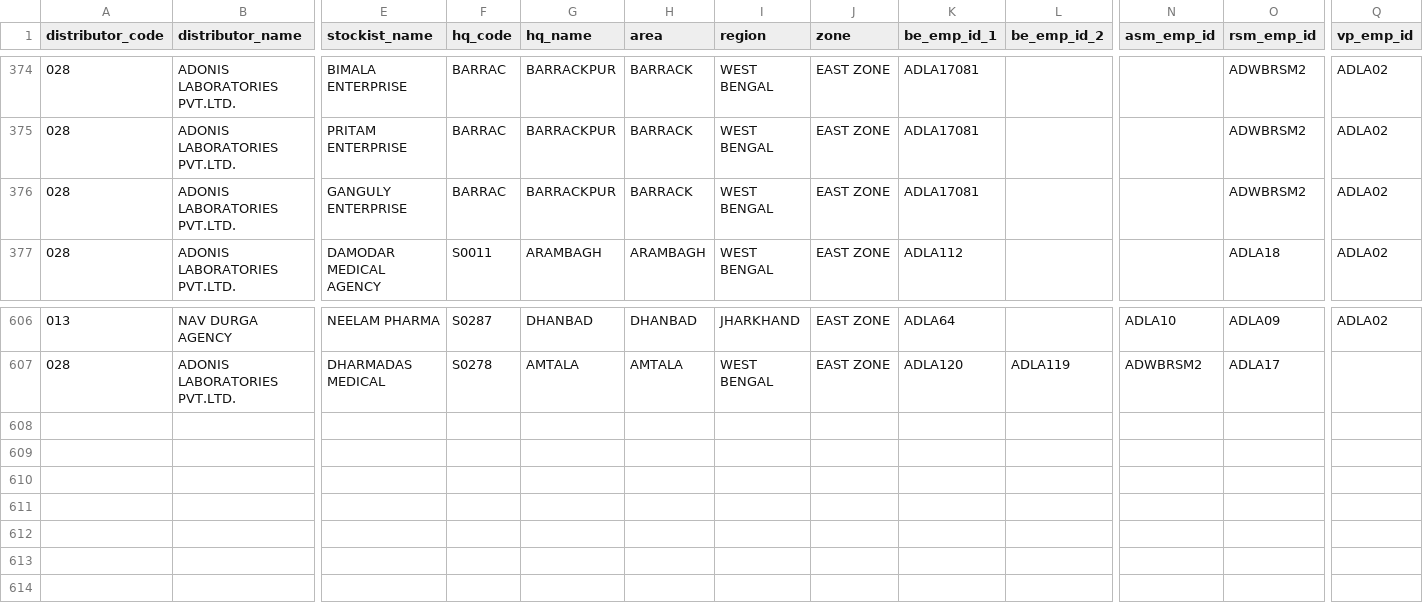
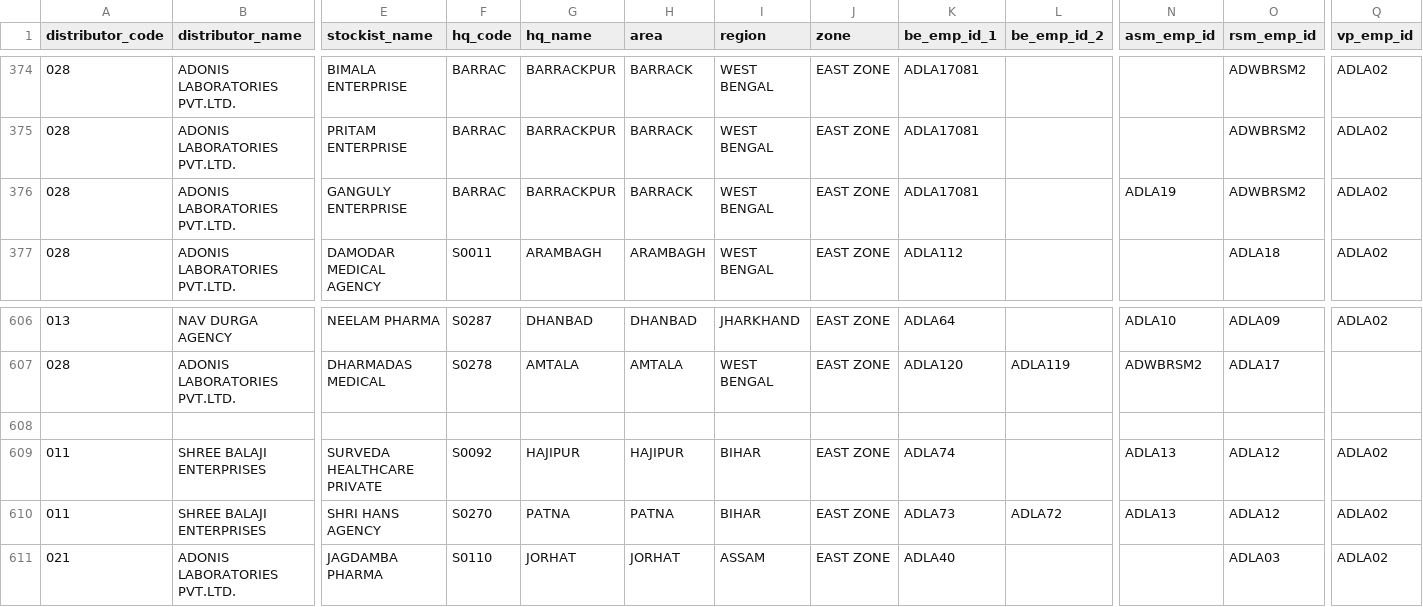
Before and after one commit to sarwatemilind-blip/Sales_Dashboard, a CSV file: stockist_mapping.csv, drawn as a sheet; only a part is shown, gaps mark what is left out; rows hold the shown columns only; the diff names each change by its address in the sheet, - before the commit and + after, or states it on an @@ line.

Commit message:
Update mappings for stockists C0485, C1132, C1133, C1135

```diff
--- a/stockist_mapping.csv
+++ b/stockist_mapping.csv
-N376 (asm_emp_id): (empty)
+N376 (asm_emp_id): ADLA19
+row 608: (empty)
+row 609: 011 | SHREE BALAJI ENTERPRISES | SURVEDA HEALTHCARE PRIVATE | S0092 | HAJIPUR | HAJIPUR | BIHAR | EAST ZONE | ADLA74 |  | ADLA13 | ADLA12 | ADLA02
+row 610: 011 | SHREE BALAJI ENTERPRISES | SHRI HANS AGENCY | S0270 | PATNA | PATNA | BIHAR | EAST ZONE | ADLA73 | ADLA72 | ADLA13 | ADLA12 | ADLA02
+row 611: 021 | ADONIS LABORATORIES PVT.LTD. | JAGDAMBA PHARMA | S0110 | JORHAT | JORHAT | ASSAM | EAST ZONE | ADLA40 |  |  | ADLA03 | ADLA02
```
